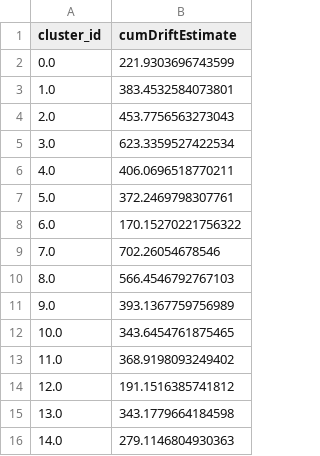
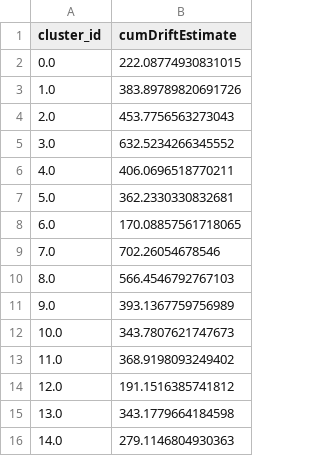
Before and after one commit to Julie-Fabre/bombcell, a TSV file: pyBombCell/Demos/toy_data/bombcell/cluster_cumDriftEstimate.tsv, drawn as a sheet.

```diff
--- a/pyBombCell/Demos/toy_data/bombcell/cluster_cumDriftEstimate.tsv
+++ b/pyBombCell/Demos/toy_data/bombcell/cluster_cumDriftEstimate.tsv
@@ -1,9 +1,9 @@
 cluster_id	cumDriftEstimate
-0.0	221.9303696743599
-1.0	383.4532584073801
+0.0	222.08774930831015
+1.0	383.89789820691726
 2.0	453.7756563273043
-3.0	623.3359527422534
+3.0	632.5234266345552
 4.0	406.0696518770211
-5.0	372.2469798307761
-6.0	170.15270221756322
+5.0	362.2330330832681
+6.0	170.08857561718065
 7.0	702.26054678546
@@ -11,3 +11,3 @@ cluster_id	cumDriftEstimate
 9.0	393.1367759756989
-10.0	343.6454761875465
+10.0	343.7807621747673
 11.0	368.9198093249402
```
Also changed, not shown: pyBombCell/Demos/toy_data/bombcell/cluster_FractionRPVs.tsv, pyBombCell/Demos/toy_data/bombcell/cluster_percentageSpikesMissing_gaussian.tsv, 5 other files.
